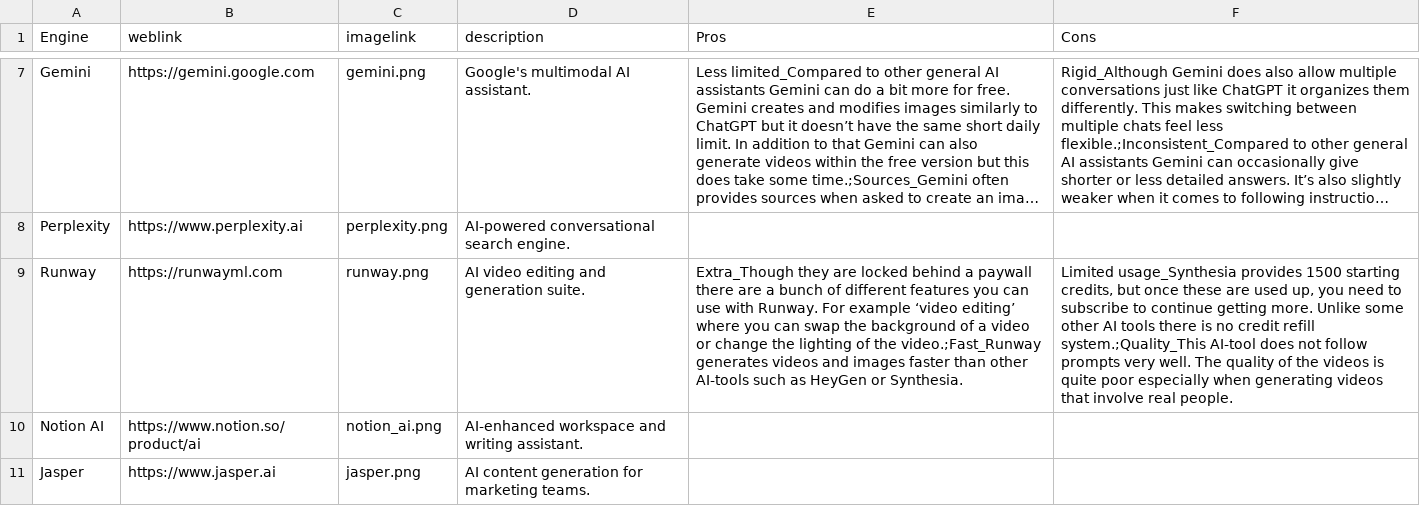
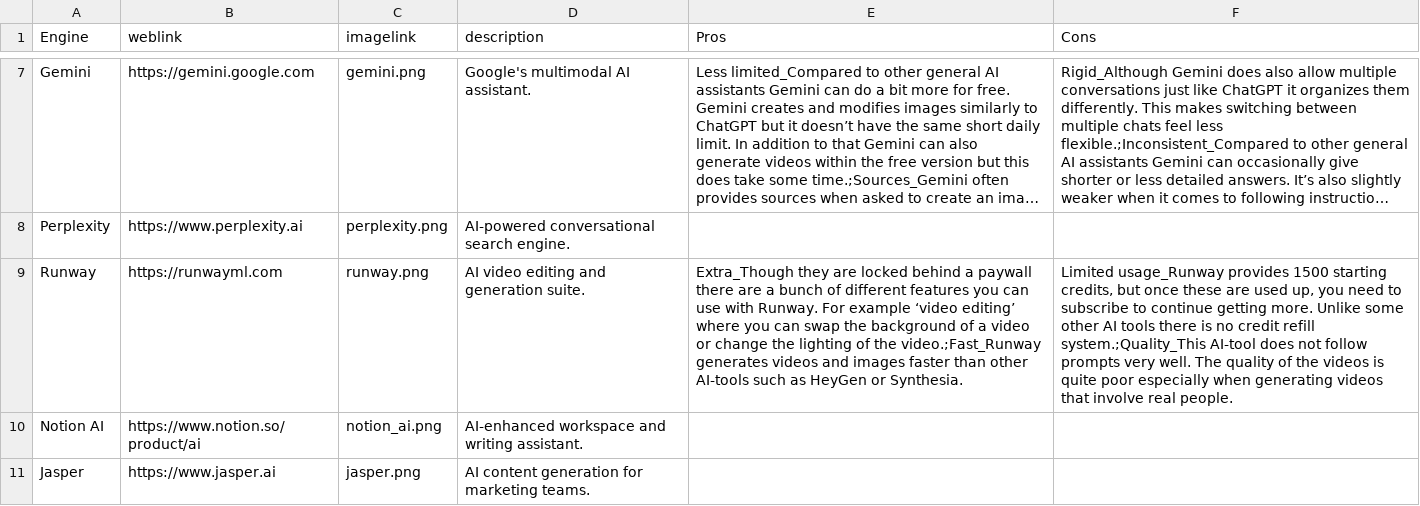
Before and after one commit to thomasmorer0982323-cmyk/AI-Tools, a CSV file: data/AiData.csv, drawn as a sheet; only a part is shown, gaps mark what is left out; long unchanged cells end in …; the diff names each change by its address in the sheet, - before the commit and + after, or states it on an @@ line.

Commit message:
7.8 fixed a spelling mistake

```diff
--- a/data/AiData.csv
+++ b/data/AiData.csv
-F9 (Cons): Limited usage_Synthesia provides 1500…
+F9 (Cons): Limited usage_Runway provides 1500…
```
